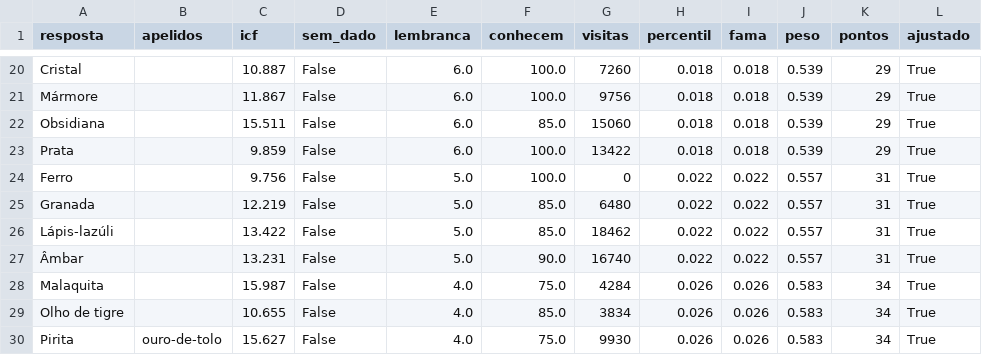
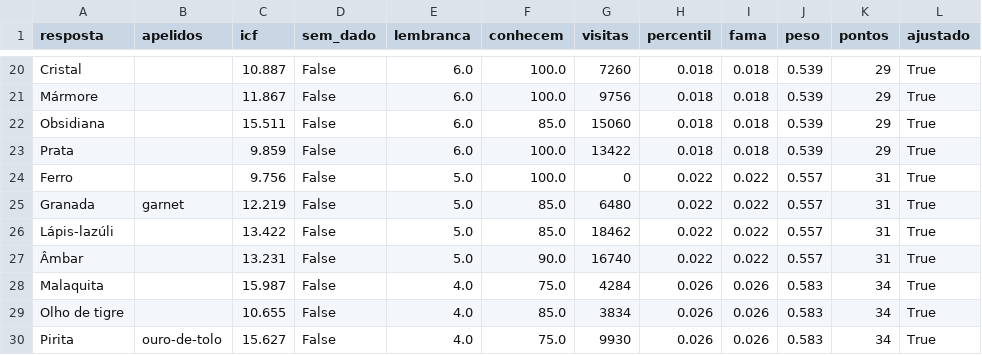
Before and after one commit to pedro1ace/nichoojogo, a CSV file: dados/pesos/revisao/pedras-preciosas.csv, drawn as a sheet; only a part is shown, gaps mark what is left out.

```diff
--- a/dados/pesos/revisao/pedras-preciosas.csv
+++ b/dados/pesos/revisao/pedras-preciosas.csv
@@ -24,3 +24,3 @@ Prata,,9.859,False,6.0,100.0,13422,0.018,0.018,0.539,29,True
 Ferro,,9.756,False,5.0,100.0,0,0.022,0.022,0.557,31,True
-Granada,,12.219,False,5.0,85.0,6480,0.022,0.022,0.557,31,True
+Granada,garnet,12.219,False,5.0,85.0,6480,0.022,0.022,0.557,31,True
 Lápis-lazúli,,13.422,False,5.0,85.0,18462,0.022,0.022,0.557,31,True
```
Also changed, not shown: dados/pesos/revisao/coisas-amarelas.csv, dados/sinais/revisao/recusadas-2026-10-30.csv, 6 other files.
